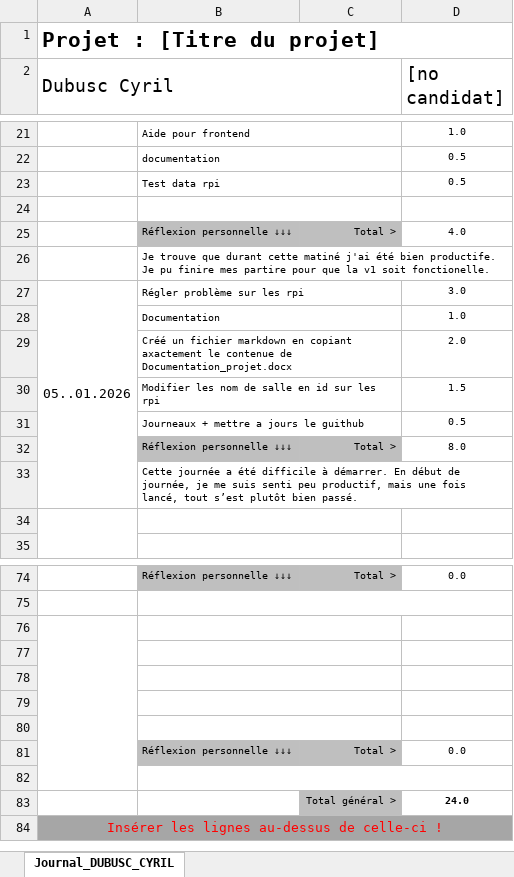
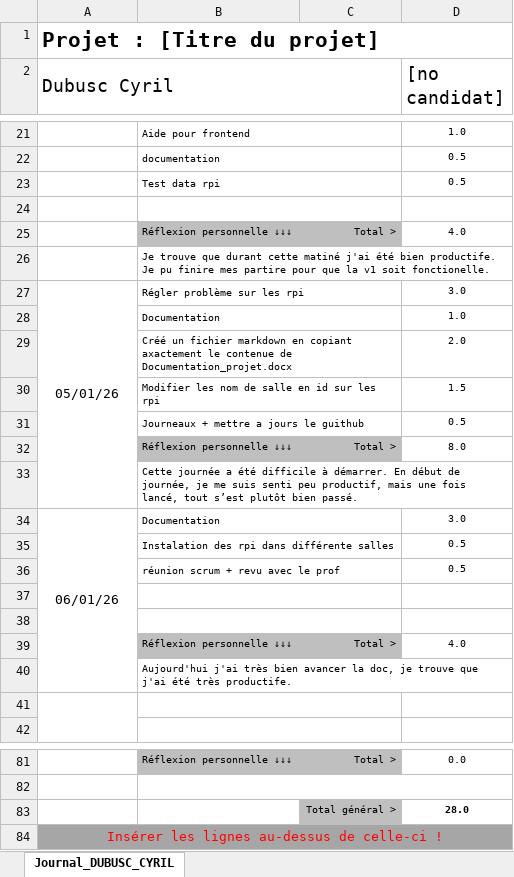
Before and after one commit to wicki-leonard-emf/306project-G4, an Excel workbook: documentation/Journaux/3_1_Cyril_Journal.xlsx, sheet Journal_DUBUSC_CYRIL, drawn as a sheet; only a part is shown, gaps mark what is left out; values as stored, in another font and other column widths than the file's, no borders; conditional formats not drawn; removed rows and columns are numbered as before the commit, all else as after; the diff names each change by its address in the sheet, - before the commit and + after, or states it on an @@ line.

Commit message:
journal Cyril

```diff
--- a/documentation/Journaux/3_1_Cyril_Journal.xlsx (sheet Journal_DUBUSC_CYRIL)
+++ b/documentation/Journaux/3_1_Cyril_Journal.xlsx (sheet Journal_DUBUSC_CYRIL)
-A27 (Dubusc Cyril): 05..01.2026
+A27 (Dubusc Cyril): 05/01/26
+row 34: 06/01/26 | Documentation |  | 3.0
+row 35:  | Instalation des rpi dans différente salles |  | 0.5
+row 36:  | réunion scrum + revu avec le prof |  | 0.5
+row 37: (empty)
+row 38: (empty)
+row 39:  | Réflexion personnelle ↓↓↓ | Total > | 4.0
+row 40:  | Aujourd'hui j'ai très bien avancer la doc, je trouve que j'ai été très productife.
-A76:A82 merged
-B76:C76 merged
-row 83: (empty)
+row 83:  |  | Total général > | 28.0
-C83 fill: none
+C83 fill: #BFBFBF
-row 77: (empty)
-row 78: (empty)
-row 79: (empty)
-row 80: (empty)
-row 81:  | Réflexion personnelle ↓↓↓ | Total > | 0.0
-row 82: (empty)
-row 83:  |  | Total général > | 24.0
```
Also changed, not shown: formulas that keep their value.
